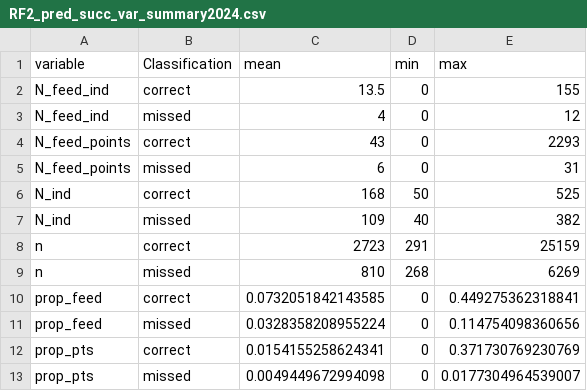
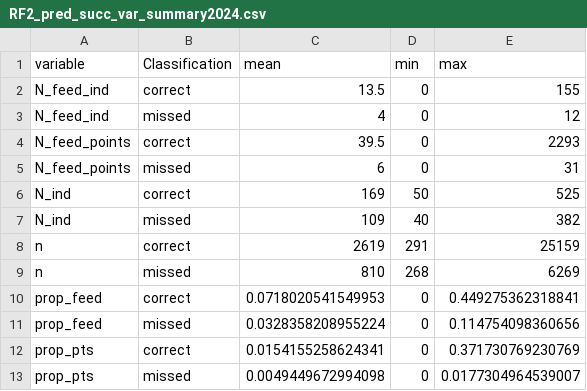
Before and after one commit to Vogelwarte/REKIfeeding, a CSV file: output/RF2_pred_succ_var_summary2024.csv, drawn as a sheet.

```diff
--- a/output/RF2_pred_succ_var_summary2024.csv
+++ b/output/RF2_pred_succ_var_summary2024.csv
@@ -3,9 +3,9 @@ N_feed_ind,correct,13.5,0,155
 N_feed_ind,missed,4,0,12
-N_feed_points,correct,43,0,2293
+N_feed_points,correct,39.5,0,2293
 N_feed_points,missed,6,0,31
-N_ind,correct,168,50,525
+N_ind,correct,169,50,525
 N_ind,missed,109,40,382
-n,correct,2723,291,25159
+n,correct,2619,291,25159
 n,missed,810,268,6269
-prop_feed,correct,0.0732051842143585,0,0.449275362318841
+prop_feed,correct,0.0718020541549953,0,0.449275362318841
 prop_feed,missed,0.0328358208955224,0,0.114754098360656
```
Also changed, not shown: 2 other files.
